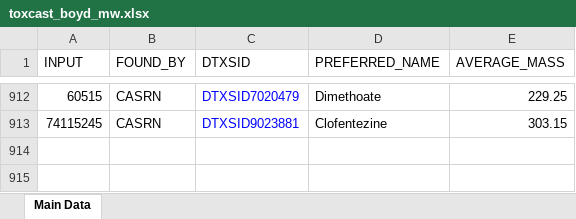
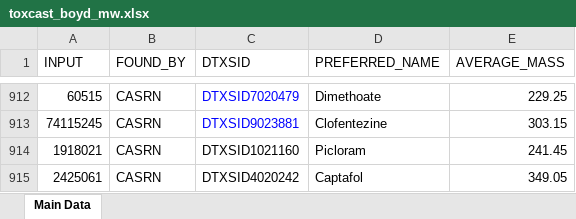
Before and after one commit to AndersenLab/EHP_manuscript, an Excel workbook: data/raw/toxcast_boyd_mw.xlsx, sheet Main Data, drawn as a sheet; only a part is shown, gaps mark what is left out; values as stored, in another font and other column widths than the file's, no borders; the diff names each change by its address in the sheet, - before the commit and + after, or states it on an @@ line.

```diff
--- a/data/raw/toxcast_boyd_mw.xlsx (sheet Main Data)
+++ b/data/raw/toxcast_boyd_mw.xlsx (sheet Main Data)
+row 914: 1918021 | CASRN | DTXSID1021160 | Picloram | 241.45
+row 915: 2425061 | CASRN | DTXSID4020242 | Captafol | 349.05
```
Also changed, not shown: data/raw/toxcast_mw2.xlsx, 18 other files.
